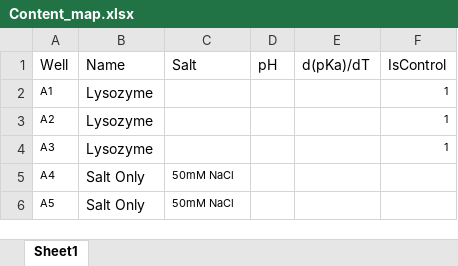
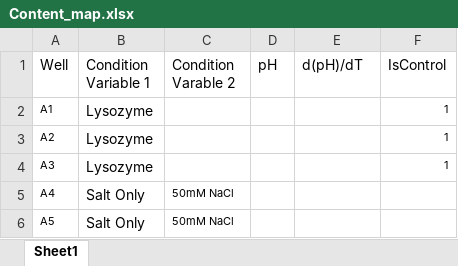
Before and after one commit to C3-CSIRO/Meltdown, an Excel workbook: data/Content_map.xlsx, sheet Sheet1, drawn as a sheet; only a part is shown; values as stored, in another font and other column widths than the file's, no borders; the diff names each change by its address in the sheet, - before the commit and + after, or states it on an @@ line.

Commit message:
changed column names and added decriptionfile

```diff
--- a/data/Content_map.xlsx (sheet Sheet1)
+++ b/data/Content_map.xlsx (sheet Sheet1)
-B1: Name
+B1: Condition Variable 1
-C1: Salt
+C1: Condition Varable 2
-E1: d(pKa)/dT
+E1: d(pH)/dT
```
Also changed, not shown: 1 other file.
